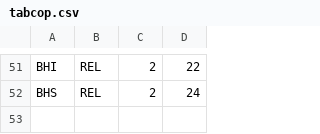
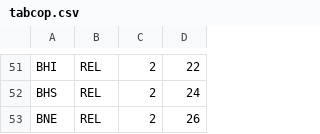
Before and after one commit to vandelvan/compyler, a CSV file: tabcop.csv, drawn as a sheet; only a part is shown, gaps mark what is left out.

```diff
--- a/tabcop.csv
+++ b/tabcop.csv
@@ -52 +52,2 @@ BHI,REL,2,22
 BHS,REL,2,24
+BNE,REL,2,26
```
Also changed, not shown: 5 other files.
